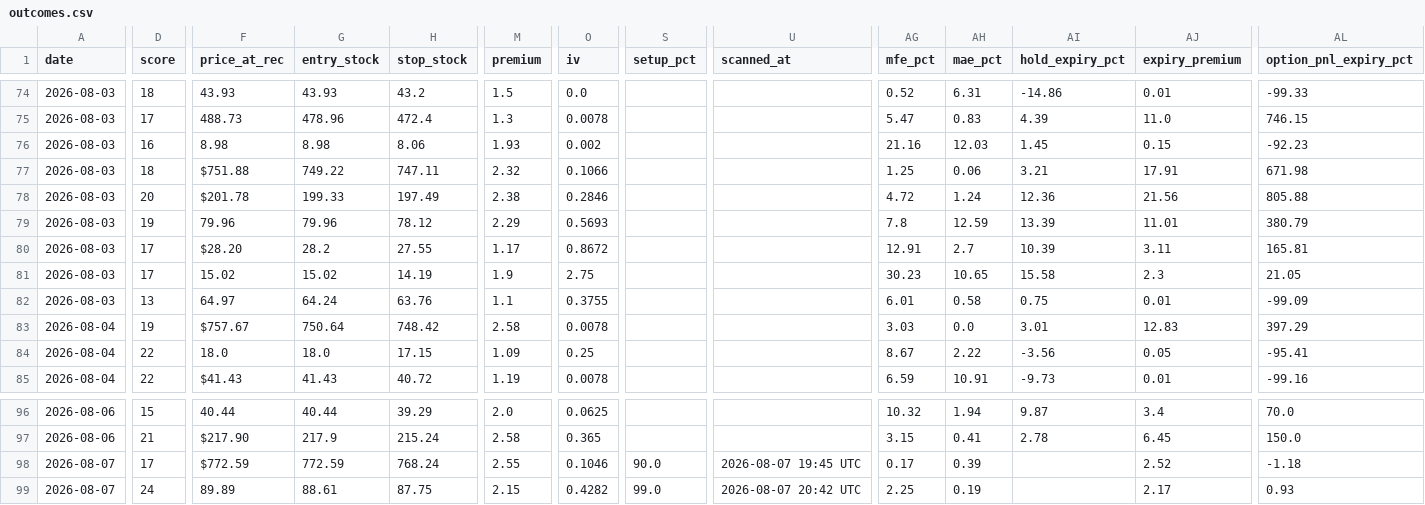
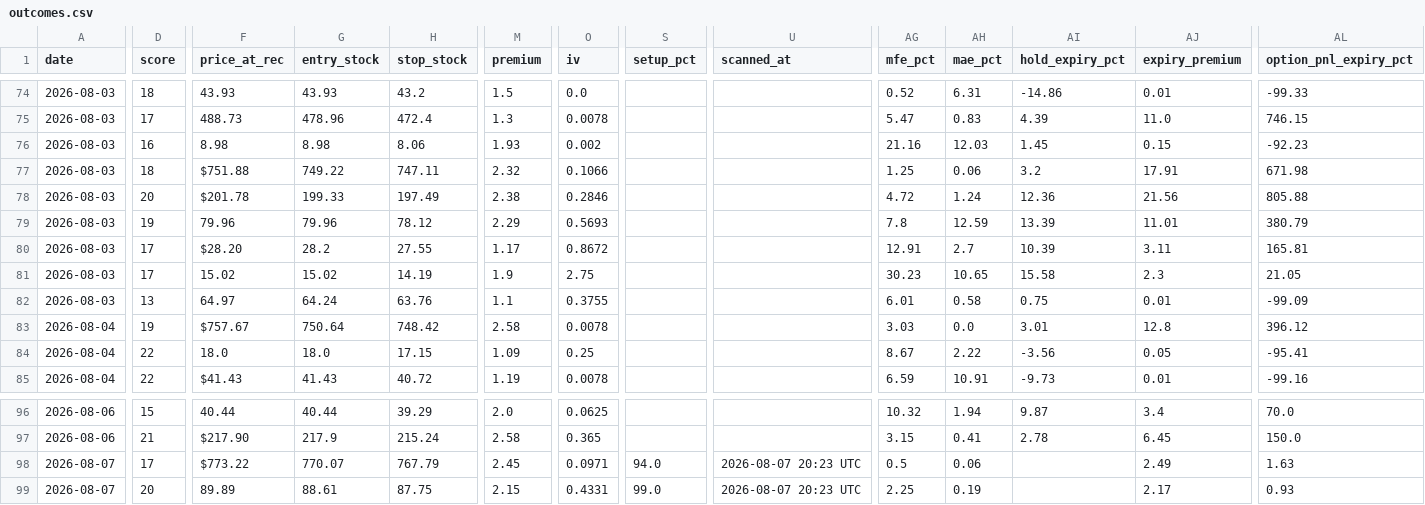
Before and after one commit to nasralsws8-web/screen-option-report, a CSV file: outcomes.csv, drawn as a sheet; only a part is shown, gaps mark what is left out; the diff covers the shown part only; the diff names each change by its address in the sheet, - before the commit and + after, or states it on an @@ line.

```diff
--- a/outcomes.csv
+++ b/outcomes.csv
-AI77 (hold_expiry_pct): 3.21
+AI77 (hold_expiry_pct): 3.2
-AJ83 (expiry_premium): 12.83
+AJ83 (expiry_premium): 12.8
-AL83 (option_pnl_expiry_pct): 397.29
+AL83 (option_pnl_expiry_pct): 396.12
-F98 (price_at_rec): $772.59
+F98 (price_at_rec): $773.22
-G98 (entry_stock): 772.59
+G98 (entry_stock): 770.07
-H98 (stop_stock): 768.24
+H98 (stop_stock): 767.79
-M98 (premium): 2.55
+M98 (premium): 2.45
-O98 (iv): 0.1046
+O98 (iv): 0.0971
-S98 (setup_pct): 90.0
+S98 (setup_pct): 94.0
-U98 (scanned_at): 2026-08-07 19:45 UTC
+U98 (scanned_at): 2026-08-07 20:23 UTC
-AG98 (mfe_pct): 0.17
+AG98 (mfe_pct): 0.5
-AH98 (mae_pct): 0.39
+AH98 (mae_pct): 0.06
-AJ98 (expiry_premium): 2.52
+AJ98 (expiry_premium): 2.49
-AL98 (option_pnl_expiry_pct): -1.18
+AL98 (option_pnl_expiry_pct): 1.63
-D99 (score): 24
+D99 (score): 20
-O99 (iv): 0.4282
+O99 (iv): 0.4331
-U99 (scanned_at): 2026-08-07 20:42 UTC
+U99 (scanned_at): 2026-08-07 20:23 UTC
```
Also changed, not shown: 1 edited cell elsewhere in this file, options_v3_results.csv, 1 other file.
